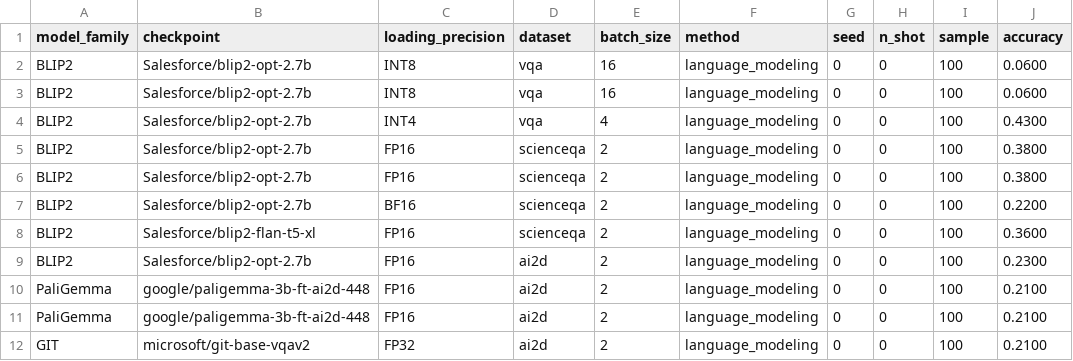
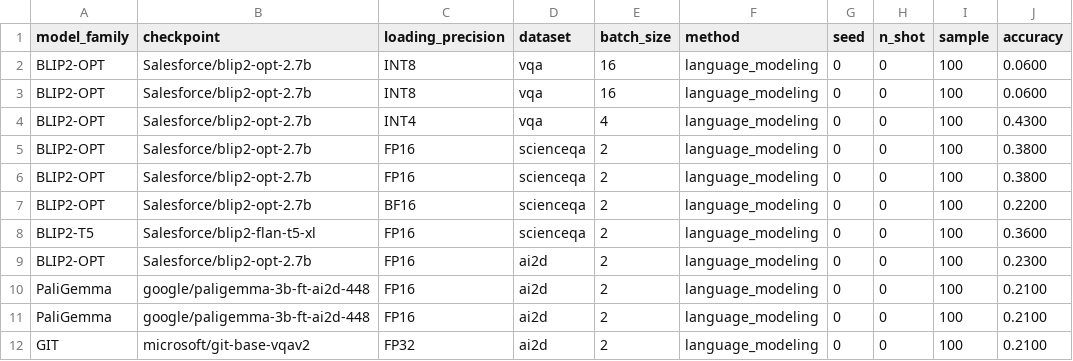
Before and after one commit to souradipp76/MM-PoE, a CSV file: mm_poe/results/language_modeling_old.csv, drawn as a sheet.

Commit message:
Updated the default model to GIT and seprated BLIp2 model families.

```diff
--- a/mm_poe/results/language_modeling_old.csv
+++ b/mm_poe/results/language_modeling_old.csv
@@ -1,10 +1,10 @@
 model_family,checkpoint,loading_precision,dataset,batch_size,method,seed,n_shot,sample,accuracy
-BLIP2,Salesforce/blip2-opt-2.7b,INT8,vqa,16,language_modeling,0,0,100,0.0600
-BLIP2,Salesforce/blip2-opt-2.7b,INT8,vqa,16,language_modeling,0,0,100,0.0600
-BLIP2,Salesforce/blip2-opt-2.7b,INT4,vqa,4,language_modeling,0,0,100,0.4300
-BLIP2,Salesforce/blip2-opt-2.7b,FP16,scienceqa,2,language_modeling,0,0,100,0.3800
-BLIP2,Salesforce/blip2-opt-2.7b,FP16,scienceqa,2,language_modeling,0,0,100,0.3800
-BLIP2,Salesforce/blip2-opt-2.7b,BF16,scienceqa,2,language_modeling,0,0,100,0.2200
-BLIP2,Salesforce/blip2-flan-t5-xl,FP16,scienceqa,2,language_modeling,0,0,100,0.3600
-BLIP2,Salesforce/blip2-opt-2.7b,FP16,ai2d,2,language_modeling,0,0,100,0.2300
+BLIP2-OPT,Salesforce/blip2-opt-2.7b,INT8,vqa,16,language_modeling,0,0,100,0.0600
+BLIP2-OPT,Salesforce/blip2-opt-2.7b,INT8,vqa,16,language_modeling,0,0,100,0.0600
+BLIP2-OPT,Salesforce/blip2-opt-2.7b,INT4,vqa,4,language_modeling,0,0,100,0.4300
+BLIP2-OPT,Salesforce/blip2-opt-2.7b,FP16,scienceqa,2,language_modeling,0,0,100,0.3800
+BLIP2-OPT,Salesforce/blip2-opt-2.7b,FP16,scienceqa,2,language_modeling,0,0,100,0.3800
+BLIP2-OPT,Salesforce/blip2-opt-2.7b,BF16,scienceqa,2,language_modeling,0,0,100,0.2200
+BLIP2-T5,Salesforce/blip2-flan-t5-xl,FP16,scienceqa,2,language_modeling,0,0,100,0.3600
+BLIP2-OPT,Salesforce/blip2-opt-2.7b,FP16,ai2d,2,language_modeling,0,0,100,0.2300
 PaliGemma,google/paligemma-3b-ft-ai2d-448,FP16,ai2d,2,language_modeling,0,0,100,0.2100
```
Also changed, not shown: 13 other files.
